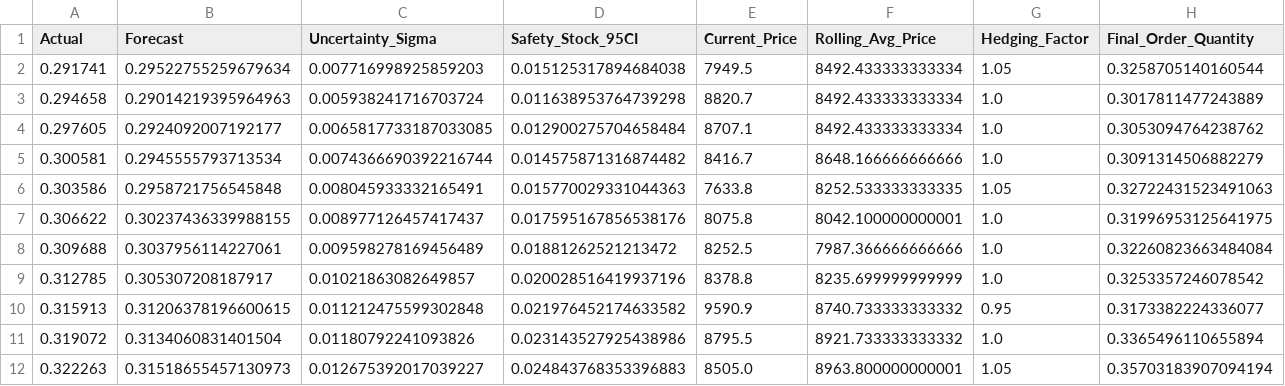
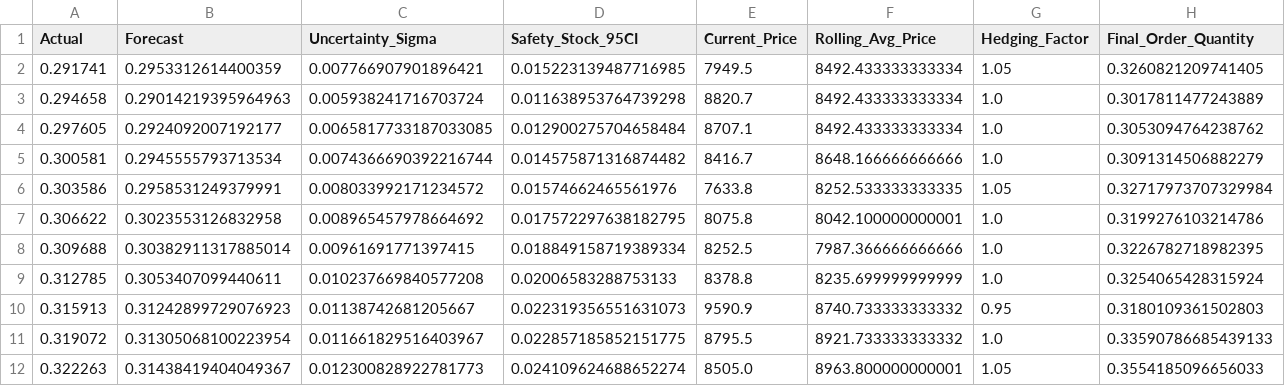
Before and after one commit to MennaZaid/OptiLayer-Forecaster, a CSV file: outputs/Gradient_Boosting_(Risk-Aware)_Risk_Analysis.csv, drawn as a sheet; only a part is shown; the diff covers the shown part only.

```diff
--- a/outputs/Gradient_Boosting_(Risk-Aware)_Risk_Analysis.csv
+++ b/outputs/Gradient_Boosting_(Risk-Aware)_Risk_Analysis.csv
@@ -1,3 +1,3 @@
 Actual,Forecast,Uncertainty_Sigma,Safety_Stock_95CI,Current_Price,Rolling_Avg_Price,Hedging_Factor,Final_Order_Quantity
-0.291741,0.29522755259679634,0.007716998925859203,0.015125317894684038,7949.5,8492.433333333334,1.05,0.3258705140160544
+0.291741,0.2953312614400359,0.007766907901896421,0.015223139487716985,7949.5,8492.433333333334,1.05,0.3260821209741405
 0.294658,0.29014219395964963,0.005938241716703724,0.011638953764739298,8820.7,8492.433333333334,1.0,0.3017811477243889
@@ -5,8 +5,8 @@ Actual,Forecast,Uncertainty_Sigma,Safety_Stock_95CI,Current_Price,Rolling_Avg_Pr
 0.300581,0.2945555793713534,0.0074366690392216744,0.014575871316874482,8416.7,8648.166666666666,1.0,0.3091314506882279
-0.303586,0.2958721756545848,0.008045933332165491,0.015770029331044363,7633.8,8252.533333333335,1.05,0.32722431523491063
-0.306622,0.30237436339988155,0.008977126457417437,0.017595167856538176,8075.8,8042.100000000001,1.0,0.31996953125641975
-0.309688,0.3037956114227061,0.009598278169456489,0.01881262521213472,8252.5,7987.366666666666,1.0,0.32260823663484084
-0.312785,0.305307208187917,0.01021863082649857,0.020028516419937196,8378.8,8235.699999999999,1.0,0.3253357246078542
-0.315913,0.31206378196600615,0.011212475599302848,0.021976452174633582,9590.9,8740.733333333332,0.95,0.3173382224336077
-0.319072,0.3134060831401504,0.01180792241093826,0.023143527925438986,8795.5,8921.733333333332,1.0,0.3365496110655894
-0.322263,0.31518655457130973,0.012675392017039227,0.024843768353396883,8505.0,8963.800000000001,1.05,0.35703183907094194
+0.303586,0.2958531249379991,0.008033992171234572,0.01574662465561976,7633.8,8252.533333333335,1.05,0.32717973707329984
+0.306622,0.3023553126832958,0.008965457978664692,0.017572297638182795,8075.8,8042.100000000001,1.0,0.3199276103214786
+0.309688,0.30382911317885014,0.00961691771397415,0.018849158719389334,8252.5,7987.366666666666,1.0,0.3226782718982395
+0.312785,0.3053407099440611,0.010237669840577208,0.02006583288753133,8378.8,8235.699999999999,1.0,0.3254065428315924
+0.315913,0.31242899729076923,0.01138742681205667,0.022319356551631073,9590.9,8740.733333333332,0.95,0.3180109361502803
+0.319072,0.31305068100223954,0.011661829516403967,0.022857185852151775,8795.5,8921.733333333332,1.0,0.33590786685439133
+0.322263,0.31438419404049367,0.012300828922781773,0.024109624688652274,8505.0,8963.800000000001,1.05,0.3554185096656033
```
Also changed, not shown: 128 edited cells elsewhere in this file, outputs/Ensemble_Risk_Analysis.csv, outputs/Gradient_Boosting_(Risk-Aware)_predictions.csv, 16 other files.
